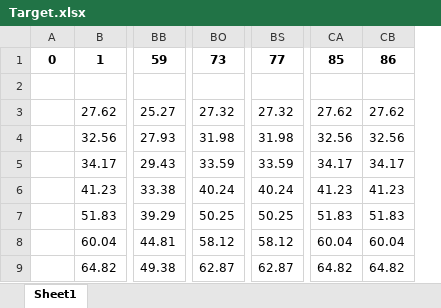
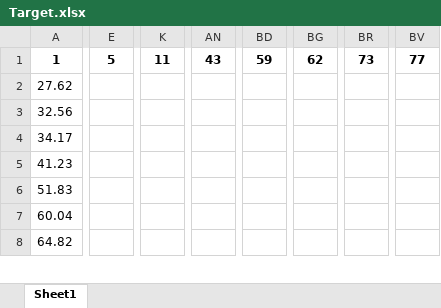
Before and after one commit to sbulduk/listariffgenerator, an Excel workbook: App/Files/Target.xlsx, sheet Sheet1, drawn as a sheet; only a part is shown, gaps mark what is left out; values as stored, in another font and other column widths than the file's, no borders; removed rows and columns are numbered as before the commit, all else as after; rows hold the shown columns only; the diff covers the shown part only; the diff names each change by its address in the sheet, - before the commit and + after, or states it on an @@ line.

Commit message:
Empty columns are partially handled.
But still not working as expected.

```diff
--- a/App/Files/Target.xlsx (sheet Sheet1)
+++ b/App/Files/Target.xlsx (sheet Sheet1)
-column A, row 1: 0
+column E, row 1: 5
+column K, row 1: 11
+column AN, row 1: 43
-column BB, row 1: 59; rows 3-9: 25.27 | 27.93 | 29.43 | 33.38 | 39.29 | 44.81 | 49.38
+column BD, row 1: 59
+column BG, row 1: 62
-column BO, row 1: 73; rows 3-9: 27.32 | 31.98 | 33.59 | 40.24 | 50.25 | 58.12 | 62.87
+column BR, row 1: 73
-column BS, row 1: 77; rows 3-9: 27.32 | 31.98 | 33.59 | 40.24 | 50.25 | 58.12 | 62.87
+column BV, row 1: 77
-column CA, row 1: 85; rows 3-9: 27.62 | 32.56 | 34.17 | 41.23 | 51.83 | 60.04 | 64.82
-column CB, row 1: 86; rows 3-9: 27.62 | 32.56 | 34.17 | 41.23 | 51.83 | 60.04 | 64.82
-row 2: (empty)
```
Also changed, not shown: 4 added columns and 1 removed column elsewhere in this sheet, 4 other files.
